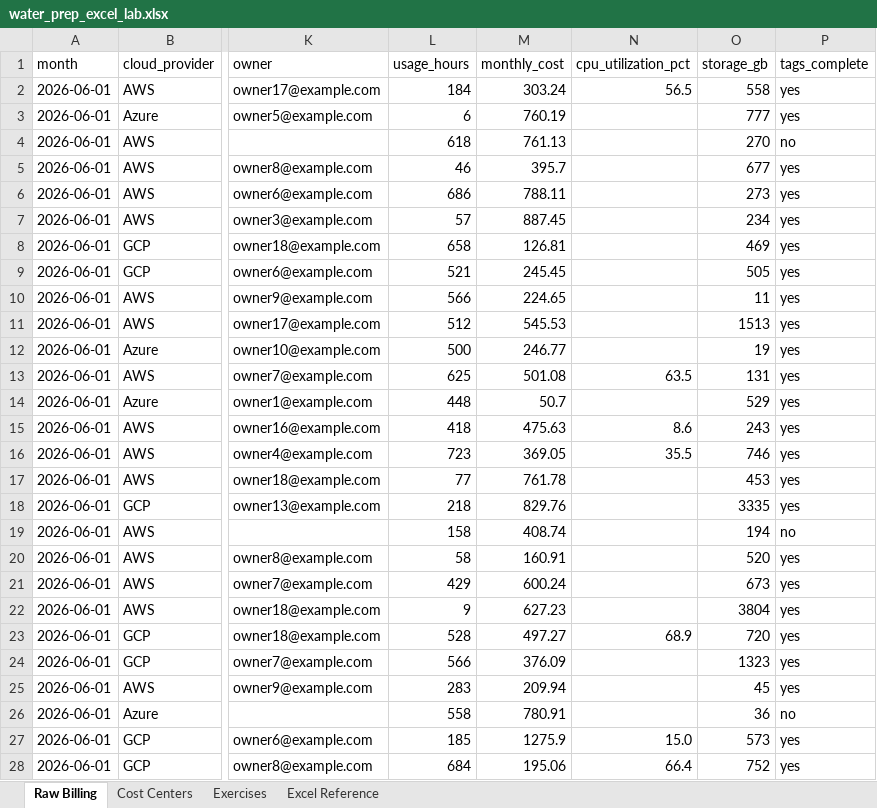
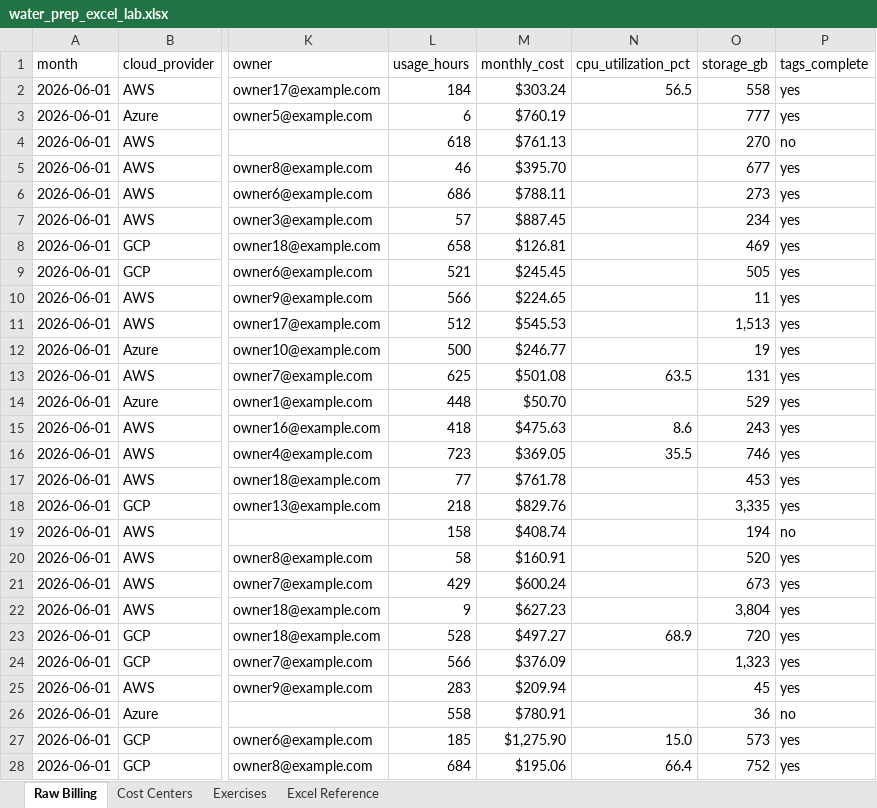
Before and after one commit to SuperCaveman/water-prep, an Excel workbook: water_prep_excel_lab.xlsx, sheet Raw Billing, drawn as a sheet; only a part is shown, gaps mark what is left out; values as stored, in another font and other column widths than the file's, no cell formats; table styles not drawn; the diff covers the shown part only; the diff names each change by its address in the sheet, - before the commit and + after, or states it on an @@ line.

Commit message:
Prepare Excel billing data for analysis

```diff
--- a/water_prep_excel_lab.xlsx (sheet Raw Billing)
+++ b/water_prep_excel_lab.xlsx (sheet Raw Billing)
-M2 (monthly_cost): 303.24
+M2 (monthly_cost): $303.24
-M3 (monthly_cost): 760.19
+M3 (monthly_cost): $760.19
-M4 (monthly_cost): 761.13
+M4 (monthly_cost): $761.13
-M5 (monthly_cost): 395.7
+M5 (monthly_cost): $395.70
-M6 (monthly_cost): 788.11
+M6 (monthly_cost): $788.11
-M7 (monthly_cost): 887.45
+M7 (monthly_cost): $887.45
-M8 (monthly_cost): 126.81
+M8 (monthly_cost): $126.81
-M9 (monthly_cost): 245.45
+M9 (monthly_cost): $245.45
-M10 (monthly_cost): 224.65
+M10 (monthly_cost): $224.65
-M11 (monthly_cost): 545.53
+M11 (monthly_cost): $545.53
-O11 (storage_gb): 1513
+O11 (storage_gb): 1,513
-M12 (monthly_cost): 246.77
+M12 (monthly_cost): $246.77
-M13 (monthly_cost): 501.08
+M13 (monthly_cost): $501.08
-M14 (monthly_cost): 50.7
+M14 (monthly_cost): $50.70
-M15 (monthly_cost): 475.63
+M15 (monthly_cost): $475.63
-M16 (monthly_cost): 369.05
+M16 (monthly_cost): $369.05
-M17 (monthly_cost): 761.78
+M17 (monthly_cost): $761.78
-M18 (monthly_cost): 829.76
+M18 (monthly_cost): $829.76
-O18 (storage_gb): 3335
+O18 (storage_gb): 3,335
-M19 (monthly_cost): 408.74
+M19 (monthly_cost): $408.74
-M20 (monthly_cost): 160.91
+M20 (monthly_cost): $160.91
-M21 (monthly_cost): 600.24
+M21 (monthly_cost): $600.24
-M22 (monthly_cost): 627.23
+M22 (monthly_cost): $627.23
-O22 (storage_gb): 3804
+O22 (storage_gb): 3,804
-M23 (monthly_cost): 497.27
+M23 (monthly_cost): $497.27
-M24 (monthly_cost): 376.09
+M24 (monthly_cost): $376.09
-O24 (storage_gb): 1323
+O24 (storage_gb): 1,323
-M25 (monthly_cost): 209.94
+M25 (monthly_cost): $209.94
-M26 (monthly_cost): 780.91
+M26 (monthly_cost): $780.91
-M27 (monthly_cost): 1275.9
+M27 (monthly_cost): $1,275.90
-M28 (monthly_cost): 195.06
+M28 (monthly_cost): $195.06
```
Also changed, not shown: 626 edited cells elsewhere in this sheet, cell formats.
